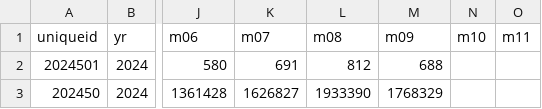
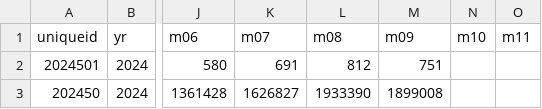
Before and after one commit to bppbendcemb/Scraping, a CSV file: step1/Output/Deliver2.csv, drawn as a sheet; only a part is shown, gaps mark what is left out; the diff names each change by its address in the sheet, - before the commit and + after, or states it on an @@ line.

```diff
--- a/step1/Output/Deliver2.csv
+++ b/step1/Output/Deliver2.csv
-M2 (m09): 688
+M2 (m09): 751
-M3 (m09): 1768329
+M3 (m09): 1899008
```
Also changed, not shown: 2 other files.
